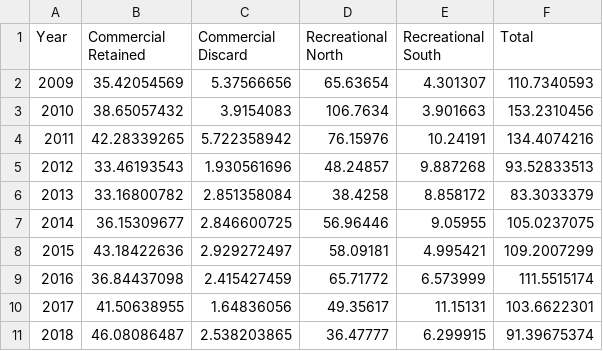
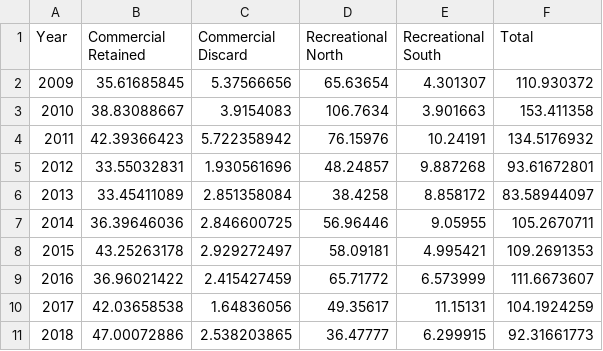
Before and after one commit to melissamonk-NOAA/GopherBlackYellow2019, a CSV file: txt_files/Exec_catch_summary.csv, drawn as a sheet.

```diff
--- a/txt_files/Exec_catch_summary.csv
+++ b/txt_files/Exec_catch_summary.csv
@@ -1,11 +1,11 @@
 Year,Commercial Retained,Commercial Discard,Recreational North,Recreational South,Total
-2009,35.42054569,5.37566656,65.63654,4.301307,110.7340593
-2010,38.65057432,3.9154083,106.7634,3.901663,153.2310456
-2011,42.28339265,5.722358942,76.15976,10.24191,134.4074216
-2012,33.46193543,1.930561696,48.24857,9.887268,93.52833513
-2013,33.16800782,2.851358084,38.4258,8.858172,83.3033379
-2014,36.15309677,2.846600725,56.96446,9.05955,105.0237075
-2015,43.18422636,2.929272497,58.09181,4.995421,109.2007299
-2016,36.84437098,2.415427459,65.71772,6.573999,111.5515174
-2017,41.50638955,1.64836056,49.35617,11.15131,103.6622301
-2018,46.08086487,2.538203865,36.47777,6.299915,91.39675374
+2009,35.61685845,5.37566656,65.63654,4.301307,110.930372
+2010,38.83088667,3.9154083,106.7634,3.901663,153.411358
+2011,42.39366423,5.722358942,76.15976,10.24191,134.5176932
+2012,33.55032831,1.930561696,48.24857,9.887268,93.61672801
+2013,33.45411089,2.851358084,38.4258,8.858172,83.58944097
+2014,36.39646036,2.846600725,56.96446,9.05955,105.2670711
+2015,43.25263178,2.929272497,58.09181,4.995421,109.2691353
+2016,36.96021422,2.415427459,65.71772,6.573999,111.6673607
+2017,42.03658538,1.64836056,49.35617,11.15131,104.1924259
+2018,47.00072886,2.538203865,36.47777,6.299915,92.31661773
```
Also changed, not shown: txt_files/Catch_stream_w_alts.csv, 13 other files.
